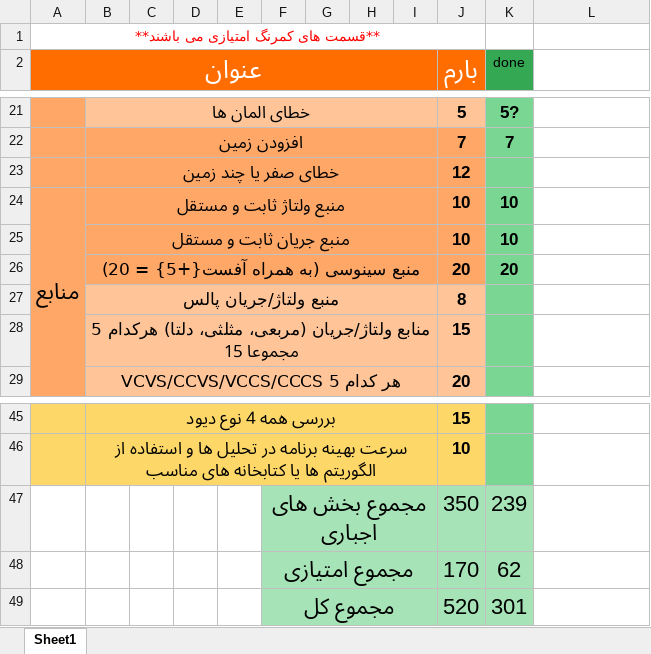
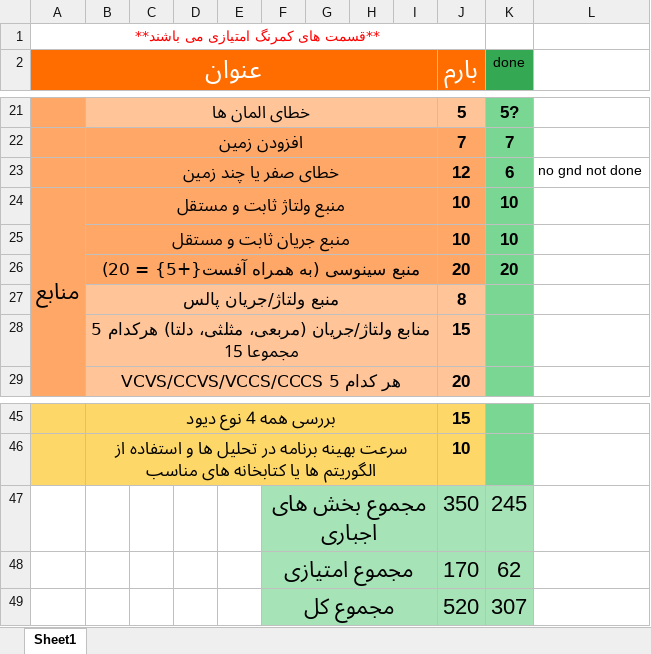
Before and after one commit to ArmanHaghighi/unicorn_SPICE, an Excel workbook: OOP2025_Project_ScoresAllocation.xlsx, sheet Sheet1, drawn as a sheet; only a part is shown, gaps mark what is left out; values as stored, in another font and other column widths than the file's, no borders; the diff names each change by its address in the sheet, - before the commit and + after, or states it on an @@ line.

Commit message:
doc updated

```diff
--- a/OOP2025_Project_ScoresAllocation.xlsx (sheet Sheet1)
+++ b/OOP2025_Project_ScoresAllocation.xlsx (sheet Sheet1)
-K23 (done): (empty)
+K23 (done): 6
-L23: (empty)
+L23: no gnd not done
-K47 (done): 239
+K47 (done): 245
-K49 (done): 301
+K49 (done): 307
```
